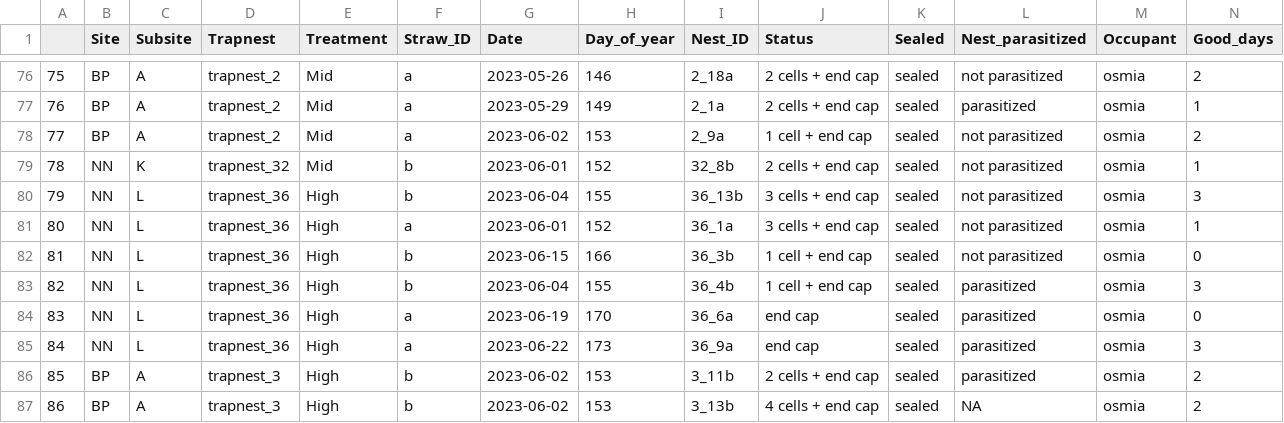
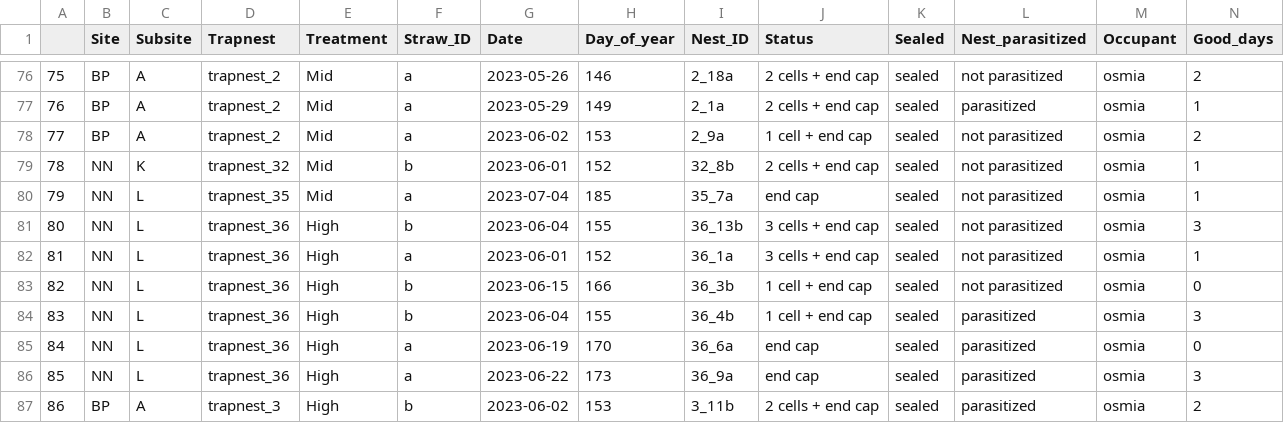
Before and after one commit to TovahKashetsky/nesting_preferences, a CSV file: Data/investment_cleaned_osmia.csv, drawn as a sheet; only a part is shown, gaps mark what is left out; the shorter side is filled out with more unchanged rows; addresses are those after the commit; rows hold the shown columns only; the diff names each change by its address in the sheet, - before the commit and + after, or states it on an @@ line.

```diff
--- a/Data/investment_cleaned_osmia.csv
+++ b/Data/investment_cleaned_osmia.csv
+row 80: 79 | NN | L | trapnest_35 | Mid | a | 2023-07-04 | 185 | 35_7a | end cap | sealed | not parasitized | osmia | 1
@@ column A renumbered from row 81 down @@
```
Also changed, not shown: Data/Aggregate_nesting_data_2023.csv, Data/nesting_cells_cleaned_megachile.csv, 33 other files.
